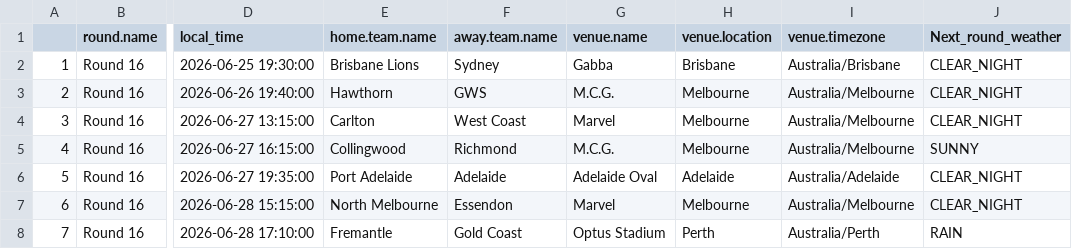
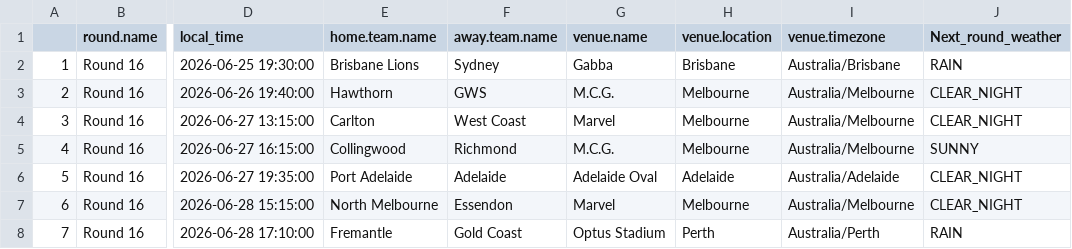
Before and after one commit to blake-noske/blake-noske.github.io, a CSV file: cleaned data/afl_fixture_cleaned.csv, drawn as a sheet; only a part is shown, gaps mark what is left out; the diff names each change by its address in the sheet, - before the commit and + after, or states it on an @@ line.

```diff
--- a/cleaned data/afl_fixture_cleaned.csv
+++ b/cleaned data/afl_fixture_cleaned.csv
-J2 (Next_round_weather): CLEAR_NIGHT
+J2 (Next_round_weather): RAIN
```
Also changed, not shown: 1 other file.
